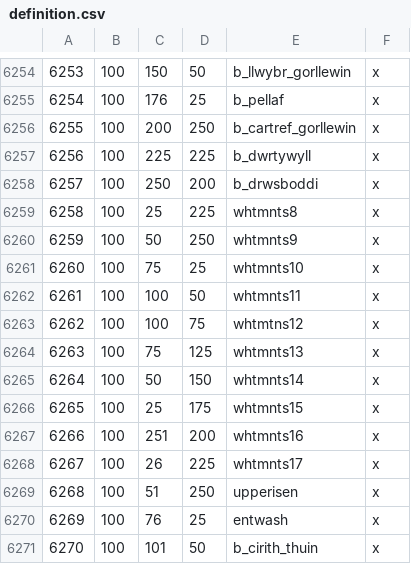
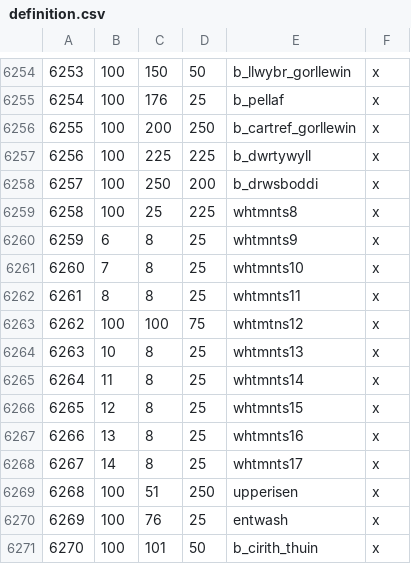
Before and after one commit to terrapass/RealmsInExile, a CSV file: LotRRealmsInExileDev/map_data/definition.csv, drawn as a sheet; only a part is shown, gaps mark what is left out.

```diff
--- a/LotRRealmsInExileDev/map_data/definition.csv
+++ b/LotRRealmsInExileDev/map_data/definition.csv
@@ -6259,11 +6259,11 @@
 6258;100;25;225;whtmnts8;x
-6259;100;50;250;whtmnts9;x
-6260;100;75;25;whtmnts10;x
-6261;100;100;50;whtmnts11;x
+6259;6;8;25;whtmnts9;x
+6260;7;8;25;whtmnts10;x
+6261;8;8;25;whtmnts11;x
 6262;100;100;75;whtmtns12;x
-6263;100;75;125;whtmnts13;x
-6264;100;50;150;whtmnts14;x
-6265;100;25;175;whtmnts15;x
-6266;100;251;200;whtmnts16;x
-6267;100;26;225;whtmnts17;x
+6263;10;8;25;whtmnts13;x
+6264;11;8;25;whtmnts14;x
+6265;12;8;25;whtmnts15;x
+6266;13;8;25;whtmnts16;x
+6267;14;8;25;whtmnts17;x
 6268;100;51;250;upperisen;x
```
Also changed, not shown: LotRRealmsInExileDev/map_data/adjacencies.csv, 3 other files.
